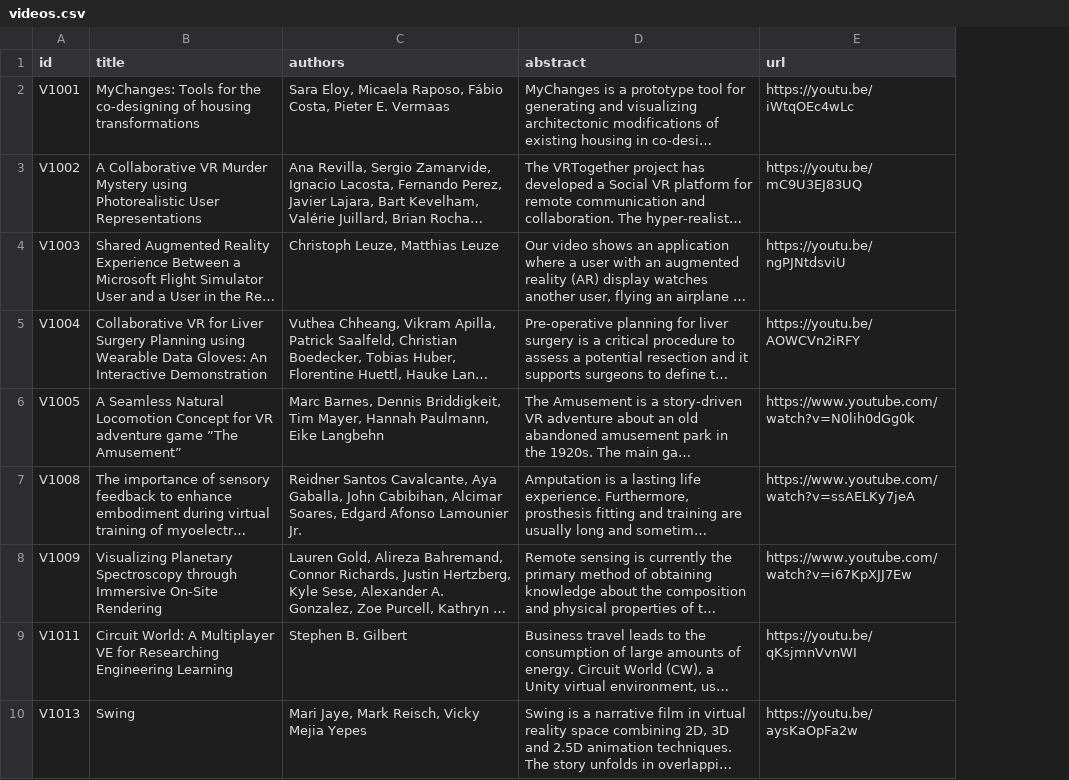
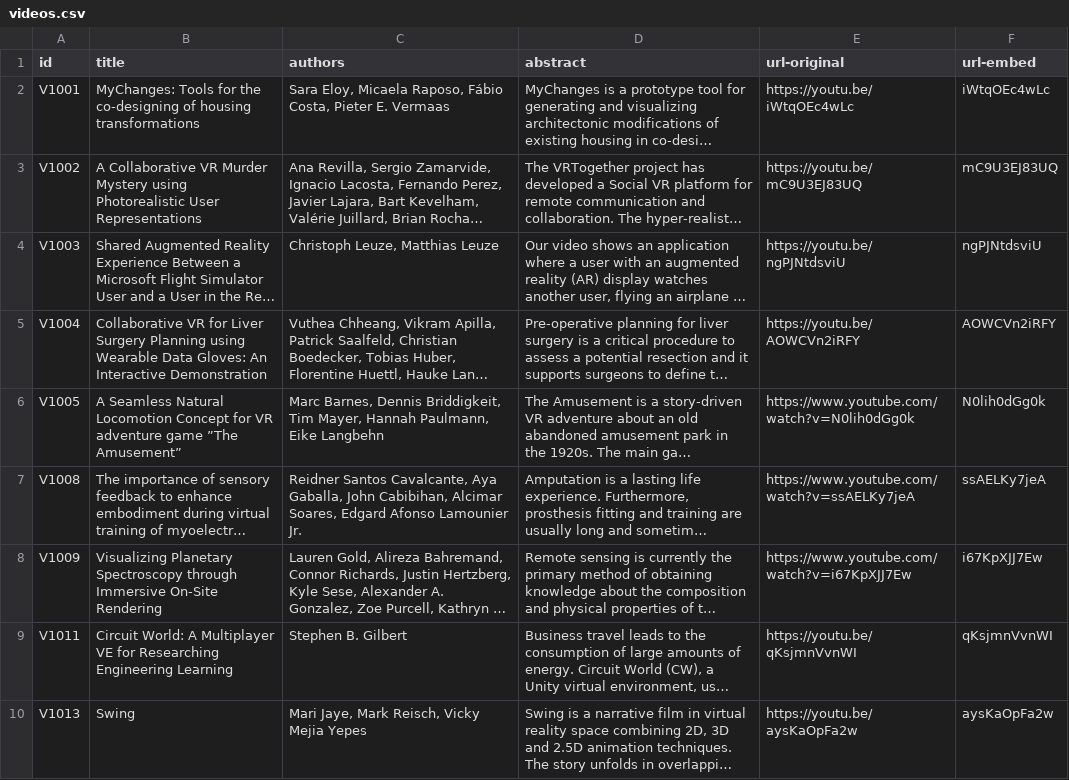
Before and after one commit to ieeevr/2021, a CSV file: _data/videos.csv, drawn as a sheet; long unchanged cells end in …; the diff names each change by its address in the sheet, - before the commit and + after, or states it on an @@ line.

```diff
--- a/_data/videos.csv
+++ b/_data/videos.csv
+column F (url-embed), rows 2-10: iWtqOEc4wLc | mC9U3EJ83UQ | ngPJNtdsviU | AOWCVn2iRFY | N0lih0dGg0k | ssAELKy7jeA | i67KpXJJ7Ew | qKsjmnVvnWI | aysKaOpFa2w
-E1: url
+E1: url-original
```
Also changed, not shown: 1 other file.
